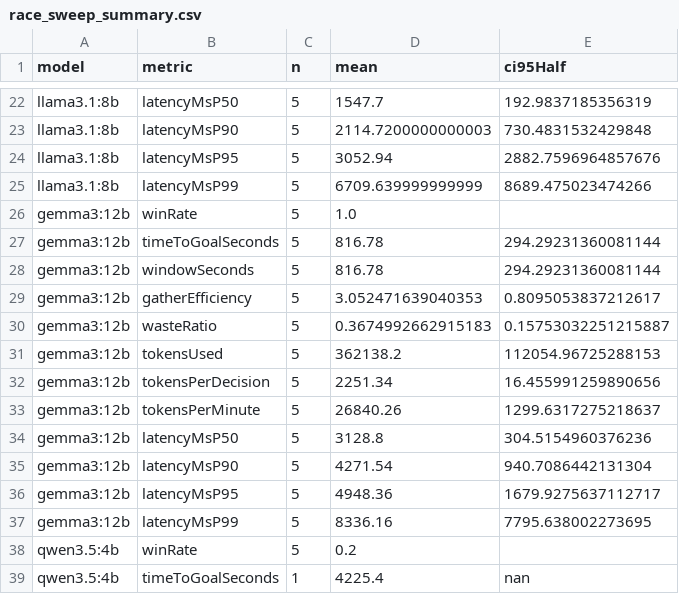
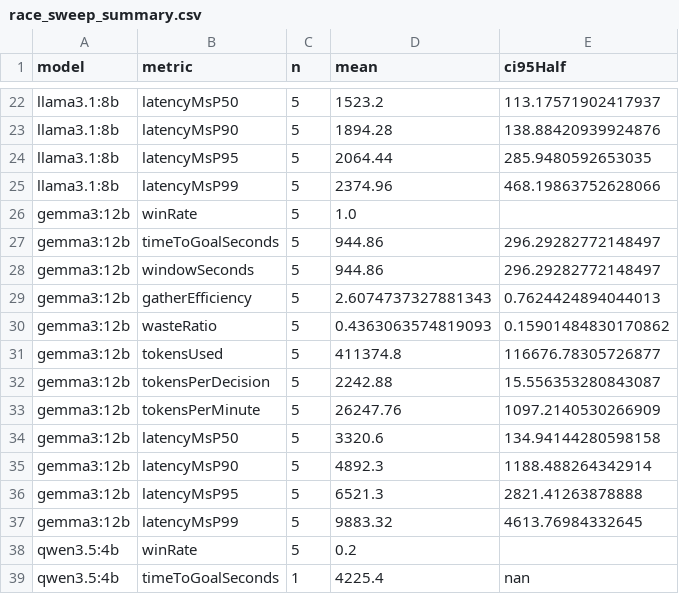
Before and after one commit to parkershamblin/minecraft-ai-agents, a CSV file: bench/results/race_sweep_summary.csv, drawn as a sheet; only a part is shown, gaps mark what is left out; the diff covers the shown part only; the diff names each change by its address in the sheet, - before the commit and + after, or states it on an @@ line.

```diff
--- a/bench/results/race_sweep_summary.csv
+++ b/bench/results/race_sweep_summary.csv
-D22 (mean): 1547.7
+D22 (mean): 1523.2
-E22 (ci95Half): 192.9837185356319
+E22 (ci95Half): 113.17571902417937
-D23 (mean): 2114.7200000000003
+D23 (mean): 1894.28
-E23 (ci95Half): 730.4831532429848
+E23 (ci95Half): 138.88420939924876
-D24 (mean): 3052.94
+D24 (mean): 2064.44
-E24 (ci95Half): 2882.7596964857676
+E24 (ci95Half): 285.9480592653035
-D25 (mean): 6709.639999999999
+D25 (mean): 2374.96
-E25 (ci95Half): 8689.475023474266
+E25 (ci95Half): 468.19863752628066
-D27:D28 (mean): 816.78
+D27:D28 (mean): 944.86
-E27:E28 (ci95Half): 294.29231360081144
+E27:E28 (ci95Half): 296.29282772148497
-D29 (mean): 3.052471639040353
+D29 (mean): 2.6074737327881343
-E29 (ci95Half): 0.8095053837212617
+E29 (ci95Half): 0.7624424894044013
-D30 (mean): 0.3674992662915183
+D30 (mean): 0.4363063574819093
-E30 (ci95Half): 0.15753032251215887
+E30 (ci95Half): 0.15901484830170862
-D31 (mean): 362138.2
+D31 (mean): 411374.8
-E31 (ci95Half): 112054.96725288153
+E31 (ci95Half): 116676.78305726877
-D32 (mean): 2251.34
+D32 (mean): 2242.88
-E32 (ci95Half): 16.455991259890656
+E32 (ci95Half): 15.556353280843087
-D33 (mean): 26840.26
+D33 (mean): 26247.76
-E33 (ci95Half): 1299.6317275218637
+E33 (ci95Half): 1097.2140530266909
-D34 (mean): 3128.8
+D34 (mean): 3320.6
-E34 (ci95Half): 304.5154960376236
+E34 (ci95Half): 134.94144280598158
-D35 (mean): 4271.54
+D35 (mean): 4892.3
-E35 (ci95Half): 940.7086442131304
+E35 (ci95Half): 1188.488264342914
-D36 (mean): 4948.36
+D36 (mean): 6521.3
-E36 (ci95Half): 1679.9275637112717
+E36 (ci95Half): 2821.41263878888
-D37 (mean): 8336.16
+D37 (mean): 9883.32
-E37 (ci95Half): 7795.638002273695
+E37 (ci95Half): 4613.76984332645
```
Also changed, not shown: 36 edited cells elsewhere in this file, 4 other files.
